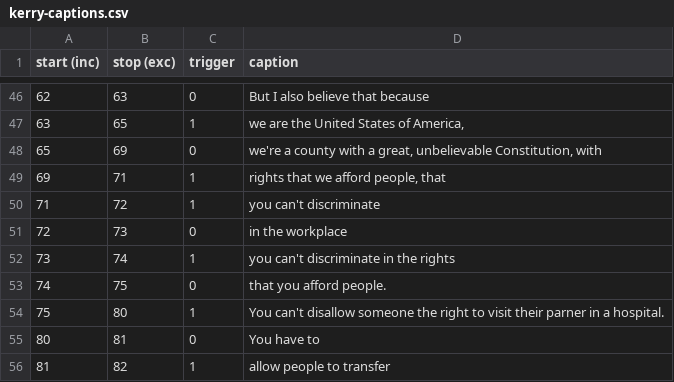
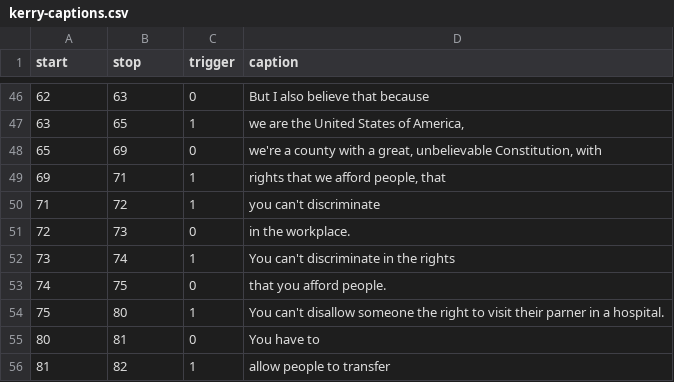
Before and after one commit to brtacks/foundations, a CSV file: data/kerry-captions.csv, drawn as a sheet; only a part is shown, gaps mark what is left out; the diff names each change by its address in the sheet, - before the commit and + after, or states it on an @@ line.

```diff
--- a/data/kerry-captions.csv
+++ b/data/kerry-captions.csv
-A1: start (inc)
+A1: start
-B1: stop (exc)
+B1: stop
-D51 (caption): in the workplace
+D51 (caption): in the workplace.
-D52 (caption): you can't discriminate in the rights
+D52 (caption): You can't discriminate in the rights
```
Also changed, not shown: data/bush-captions.csv.
